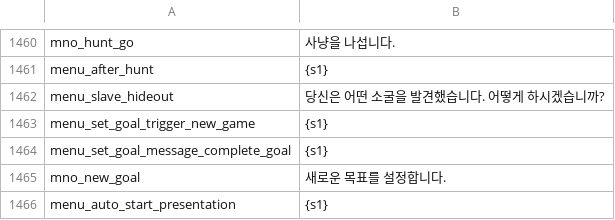
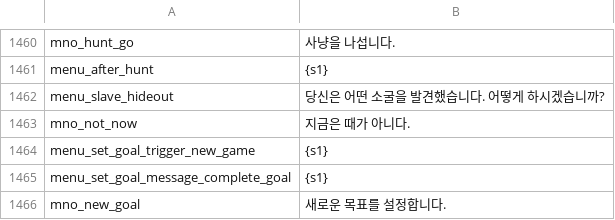
Before and after one commit to 21garam/MB_VikingConquest_R_Korean, a CSV file: languages/en/game_menus.csv, drawn as a sheet; only a part is shown, gaps mark what is left out; the shorter side is filled out with more unchanged rows.

```diff
--- a/languages/en/game_menus.csv
+++ b/languages/en/game_menus.csv
@@ -1462,2 +1462,3 @@ menu_after_hunt|{s1}
 menu_slave_hideout|당신은 어떤 소굴을 발견했습니다. 어떻게 하시겠습니까?
+mno_not_now|지금은 때가 아니다.
 menu_set_goal_trigger_new_game|{s1}
```
Also changed, not shown: languages/en/game_strings.csv, languages/en/info_pages.csv.
